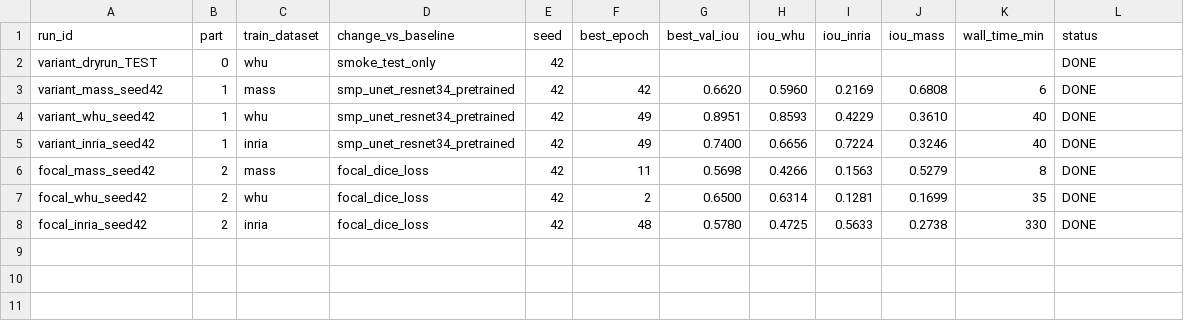
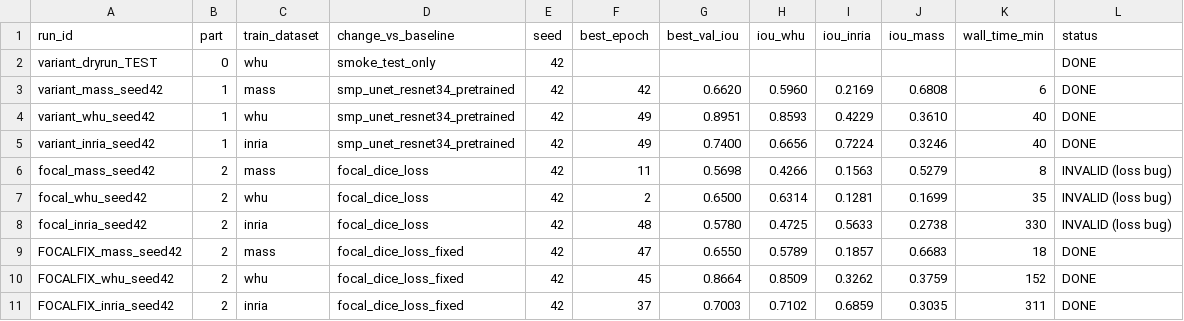
Before and after one commit to 22f2000273/Group-10-DS-and-AI-Lab-Project, a CSV file: training/optional/optional_tracker.csv, drawn as a sheet.

Commit message:
Fix FocalDice loss bug, re-run focal comparison, add training plots

```diff
--- a/training/optional/optional_tracker.csv
+++ b/training/optional/optional_tracker.csv
@@ -5,4 +5,7 @@ variant_whu_seed42,1,whu,smp_unet_resnet34_pretrained,42,49,0.8951,0.8593,0.4229
 variant_inria_seed42,1,inria,smp_unet_resnet34_pretrained,42,49,0.7400,0.6656,0.7224,0.3246,40,DONE
-focal_mass_seed42,2,mass,focal_dice_loss,42,11,0.5698,0.4266,0.1563,0.5279,8,DONE
-focal_whu_seed42,2,whu,focal_dice_loss,42,2,0.6500,0.6314,0.1281,0.1699,35,DONE
-focal_inria_seed42,2,inria,focal_dice_loss,42,48,0.5780,0.4725,0.5633,0.2738,330,DONE
+focal_mass_seed42,2,mass,focal_dice_loss,42,11,0.5698,0.4266,0.1563,0.5279,8,INVALID (loss bug)
+focal_whu_seed42,2,whu,focal_dice_loss,42,2,0.6500,0.6314,0.1281,0.1699,35,INVALID (loss bug)
+focal_inria_seed42,2,inria,focal_dice_loss,42,48,0.5780,0.4725,0.5633,0.2738,330,INVALID (loss bug)
+FOCALFIX_mass_seed42,2,mass,focal_dice_loss_fixed,42,47,0.6550,0.5789,0.1857,0.6683,18,DONE
+FOCALFIX_whu_seed42,2,whu,focal_dice_loss_fixed,42,45,0.8664,0.8509,0.3262,0.3759,152,DONE
+FOCALFIX_inria_seed42,2,inria,focal_dice_loss_fixed,42,37,0.7003,0.7102,0.6859,0.3035,311,DONE
```
Also changed, not shown: 22 other files.
